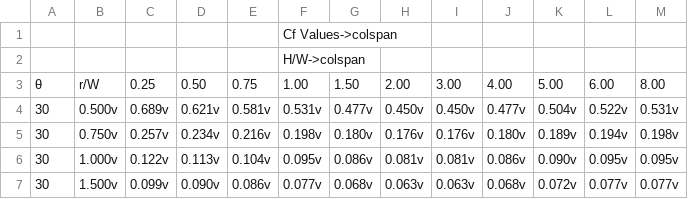
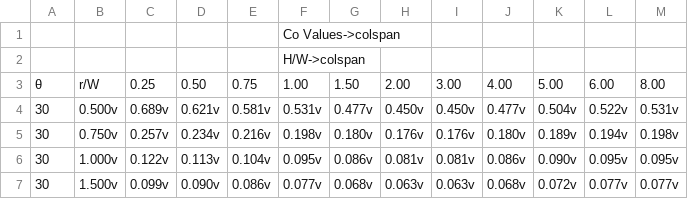
Before and after one commit to ahmadabulaban/modcalc, a CSV file: modcalc-controller/src/main/resources/fan-esp-resources/coefficient-documents/CRec-elbow-1.csv, drawn as a sheet; only a part is shown.

```diff
--- a/modcalc-controller/src/main/resources/fan-esp-resources/coefficient-documents/CRec-elbow-1.csv
+++ b/modcalc-controller/src/main/resources/fan-esp-resources/coefficient-documents/CRec-elbow-1.csv
@@ -1,2 +1,2 @@
-|||||Cf Values->colspan|||||||
+|||||Co Values->colspan|||||||
 |||||H/W->colspan|||||||
```
Also changed, not shown: modcalc-controller/src/main/resources/fan-esp-resources/coefficient-documents/CRec-elbow-13.csv, modcalc-controller/src/main/resources/fan-esp-resources/coefficient-documents/CRec-elbow-3.csv, 49 other files.
